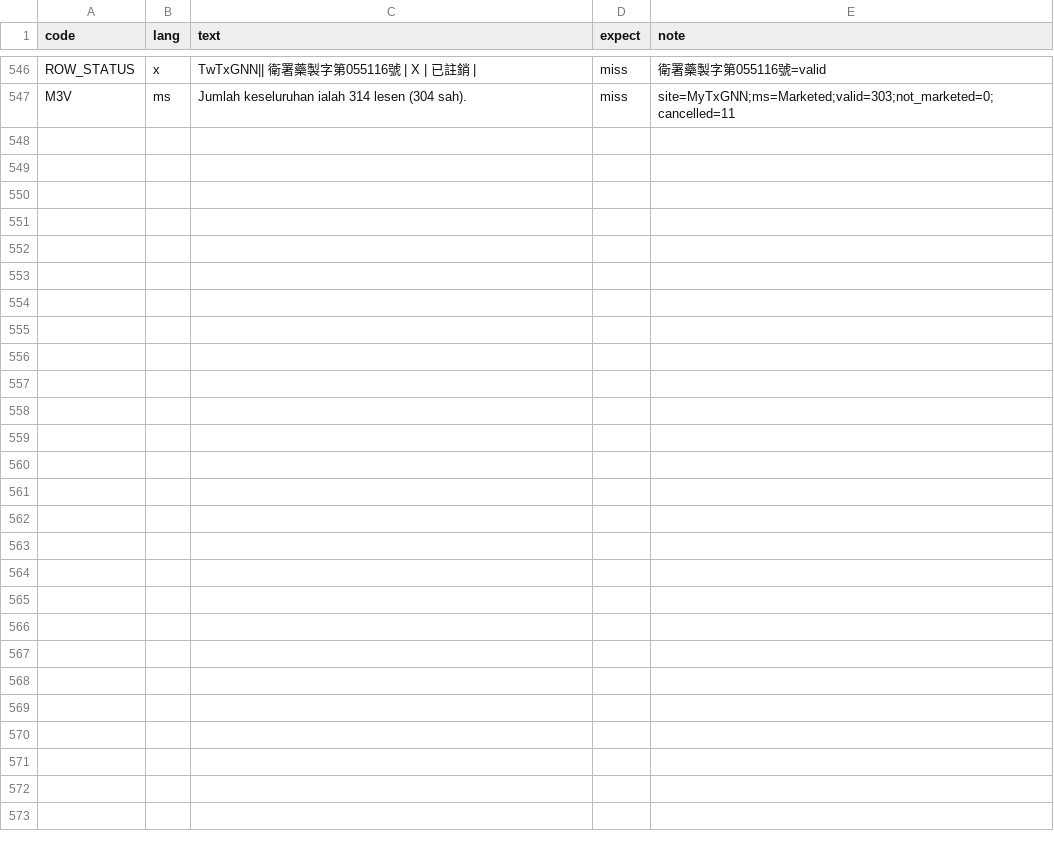
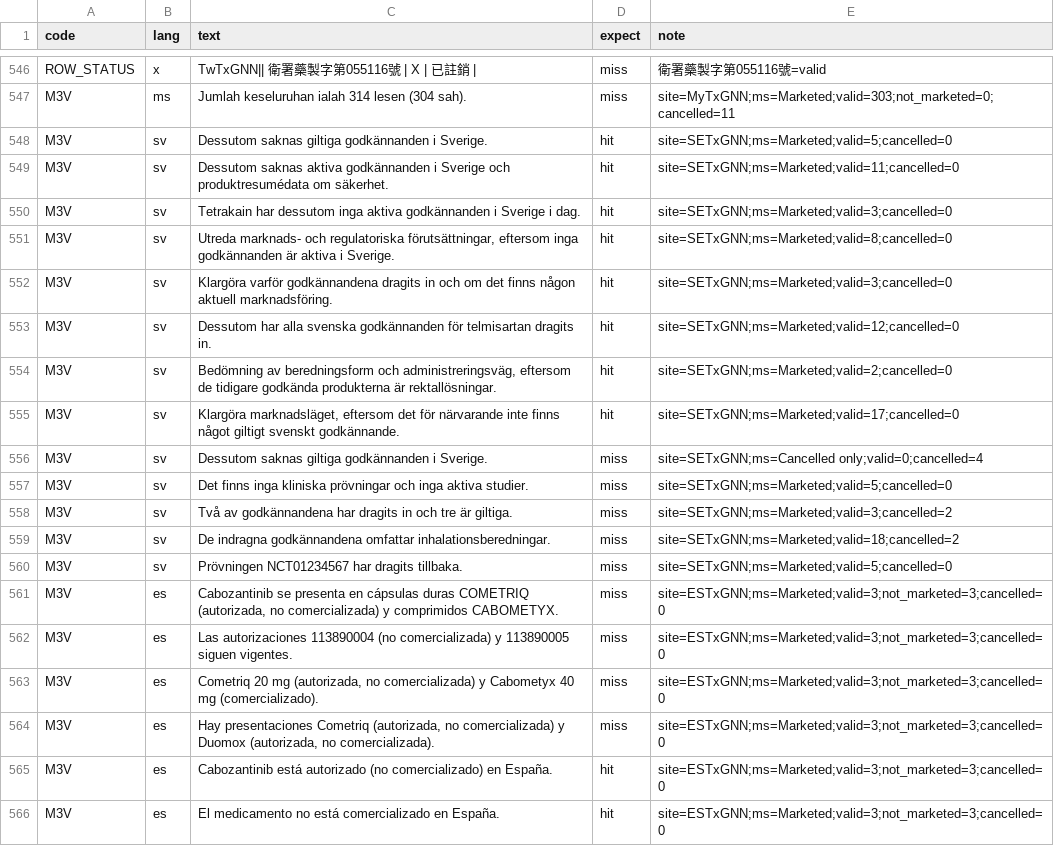
Before and after one commit to yao-care/KrTxGNN, a TSV file: tools/txgnn/.claude/check_rules/test_cases.tsv, drawn as a sheet; only a part is shown, gaps mark what is left out; the diff names each change by its address in the sheet, - before the commit and + after, or states it on an @@ line.

```diff
--- a/tools/txgnn/.claude/check_rules/test_cases.tsv
+++ b/tools/txgnn/.claude/check_rules/test_cases.tsv
+row 548: M3V | sv | Dessutom saknas giltiga godkännanden i Sverige. | hit | site=SETxGNN;ms=Marketed;valid=5;cancelled=0
+row 549: M3V | sv | Dessutom saknas aktiva godkännanden i Sverige och produktresumédata om säkerhet. | hit | site=SETxGNN;ms=Marketed;valid=11;cancelled=0
+row 550: M3V | sv | Tetrakain har dessutom inga aktiva godkännanden i Sverige i dag. | hit | site=SETxGNN;ms=Marketed;valid=3;cancelled=0
+row 551: M3V | sv | Utreda marknads- och regulatoriska förutsättningar, eftersom inga godkännanden är aktiva i Sverige. | hit | site=SETxGNN;ms=Marketed;valid=8;cancelled=0
+row 552: M3V | sv | Klargöra varför godkännandena dragits in och om det finns någon aktuell marknadsföring. | hit | site=SETxGNN;ms=Marketed;valid=3;cancelled=0
+row 553: M3V | sv | Dessutom har alla svenska godkännanden för telmisartan dragits in. | hit | site=SETxGNN;ms=Marketed;valid=12;cancelled=0
+row 554: M3V | sv | Bedömning av beredningsform och administreringsväg, eftersom de tidigare godkända produkterna är rektallösningar. | hit | site=SETxGNN;ms=Marketed;valid=2;cancelled=0
+row 555: M3V | sv | Klargöra marknadsläget, eftersom det för närvarande inte finns något giltigt svenskt godkännande. | hit | site=SETxGNN;ms=Marketed;valid=17;cancelled=0
+row 556: M3V | sv | Dessutom saknas giltiga godkännanden i Sverige. | miss | site=SETxGNN;ms=Cancelled only;valid=0;cancelled=4
+row 557: M3V | sv | Det finns inga kliniska prövningar och inga aktiva studier. | miss | site=SETxGNN;ms=Marketed;valid=5;cancelled=0
+row 558: M3V | sv | Två av godkännandena har dragits in och tre är giltiga. | miss | site=SETxGNN;ms=Marketed;valid=3;cancelled=2
+row 559: M3V | sv | De indragna godkännandena omfattar inhalationsberedningar. | miss | site=SETxGNN;ms=Marketed;valid=18;cancelled=2
+row 560: M3V | sv | Prövningen NCT01234567 har dragits tillbaka. | miss | site=SETxGNN;ms=Marketed;valid=5;cancelled=0
+row 561: M3V | es | Cabozantinib se presenta en cápsulas duras COMETRIQ (autorizada, no comercializada) y comprimidos CABOMETYX. | miss | site=ESTxGNN;ms=Marketed;valid=3;not_marketed=3;cancelled=0
+row 562: M3V | es | Las autorizaciones 113890004 (no comercializada) y 113890005 siguen vigentes. | miss | site=ESTxGNN;ms=Marketed;valid=3;not_marketed=3;cancelled=0
+row 563: M3V | es | Cometriq 20 mg (autorizada, no comercializada) y Cabometyx 40 mg (comercializado). | miss | site=ESTxGNN;ms=Marketed;valid=3;not_marketed=3;cancelled=0
+row 564: M3V | es | Hay presentaciones Cometriq (autorizada, no comercializada) y Duomox (autorizada, no comercializada). | miss | site=ESTxGNN;ms=Marketed;valid=3;not_marketed=3;cancelled=0
+row 565: M3V | es | Cabozantinib está autorizado (no comercializado) en España. | hit | site=ESTxGNN;ms=Marketed;valid=3;not_marketed=3;cancelled=0
+row 566: M3V | es | El medicamento no está comercializado en España. | hit | site=ESTxGNN;ms=Marketed;valid=3;not_marketed=3;cancelled=0
```
Also changed, not shown: 7 other files.
